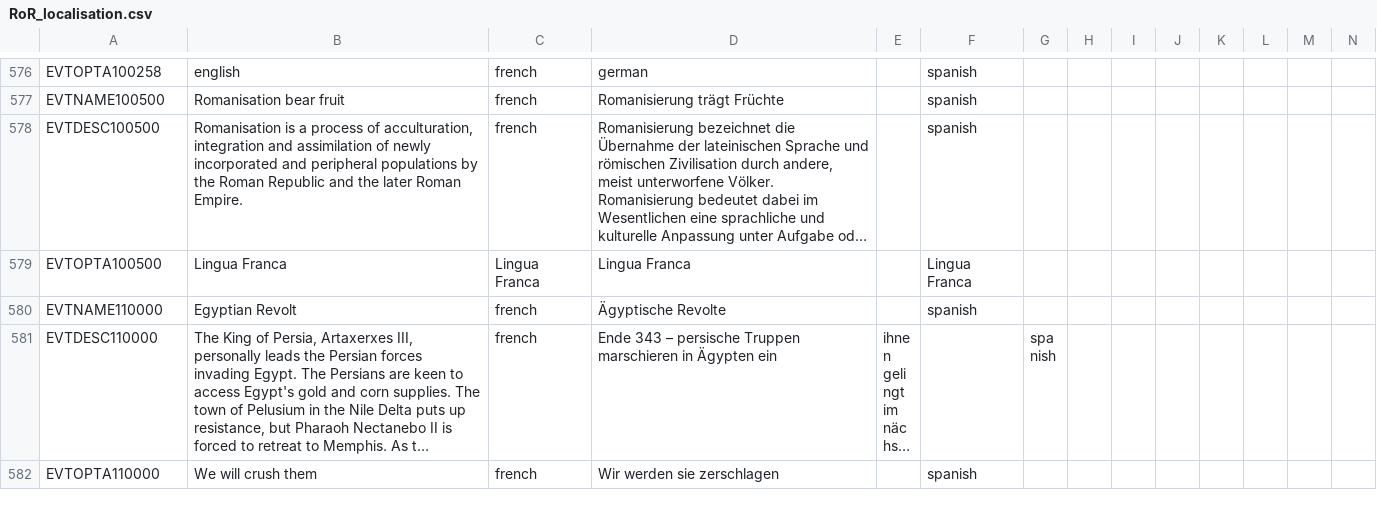
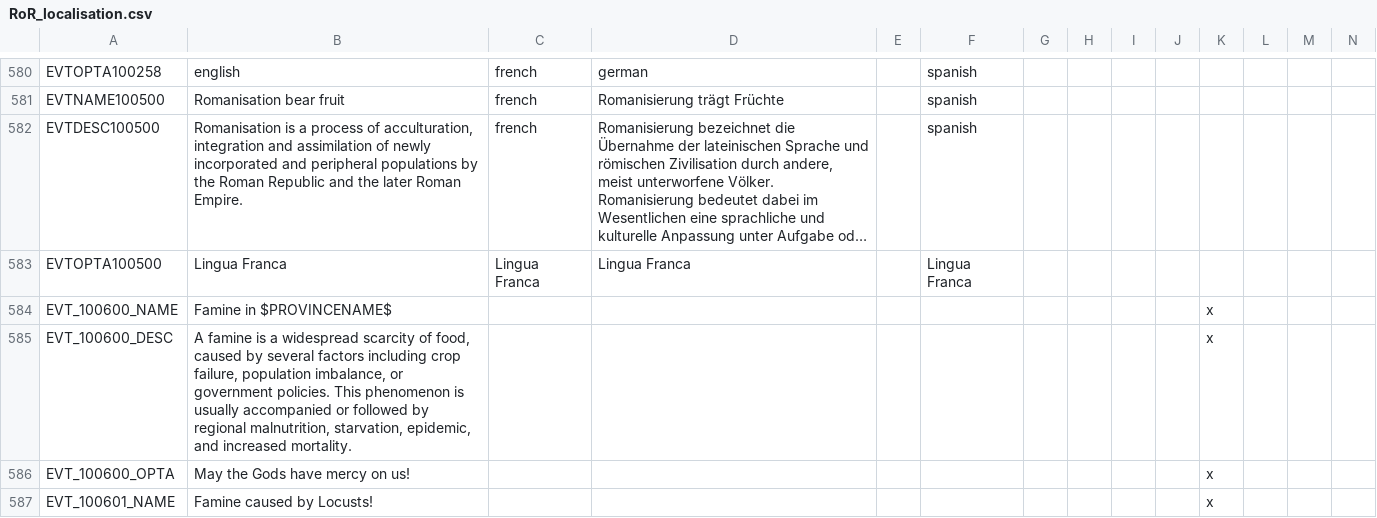
Before and after one commit to Tileta98/rormod, a CSV file: RoR/localisation/RoR_localisation.csv, drawn as a sheet; only a part is shown, gaps mark what is left out; the shorter side is filled out with more unchanged rows; long unchanged cells end in …; rows hold the shown columns only; the diff covers the shown part only; the diff names each change by its address in the sheet, - before the commit and + after, or states it on an @@ line.

Commit message:
Population regulated by recurring famine events

```diff
--- a/RoR/localisation/RoR_localisation.csv
+++ b/RoR/localisation/RoR_localisation.csv
+row 584: EVT_100600_NAME | Famine in $PROVINCENAME$ |  |  |  |  |  |  |  |  | x
+row 585: EVT_100600_DESC | A famine is a widespread scarcity of food, caused by several factors including crop failure, population imbalance, or government policies. This phenomenon is usually accompanied or followed by regional malnutrition, starvation, epidemic, and increased mortality. |  |  |  |  |  |  |  |  | x
+row 586: EVT_100600_OPTA | May the Gods have mercy on us! |  |  |  |  |  |  |  |  | x
+row 587: EVT_100601_NAME | Famine caused by Locusts! |  |  |  |  |  |  |  |  | x
```
Also changed, not shown: 15 added rows elsewhere in this file, 8 other files.
